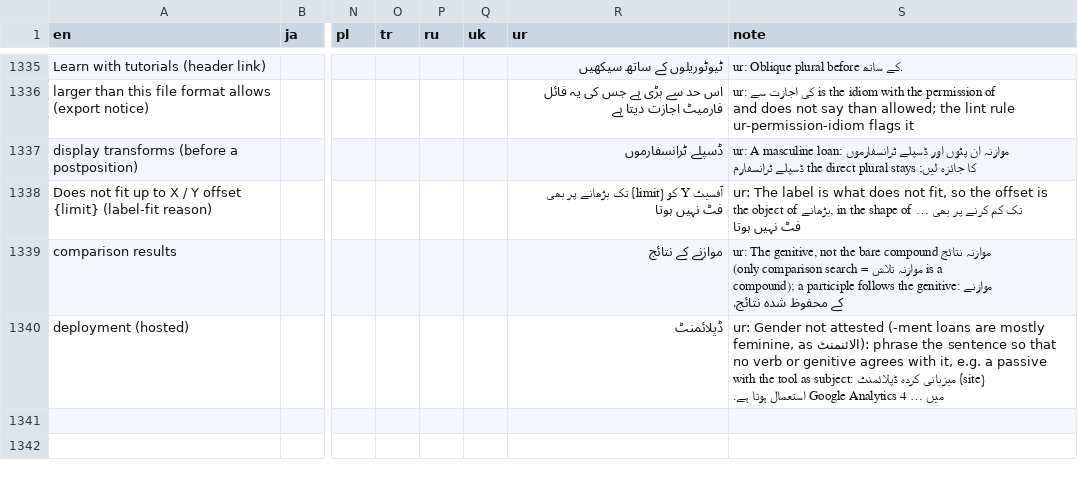
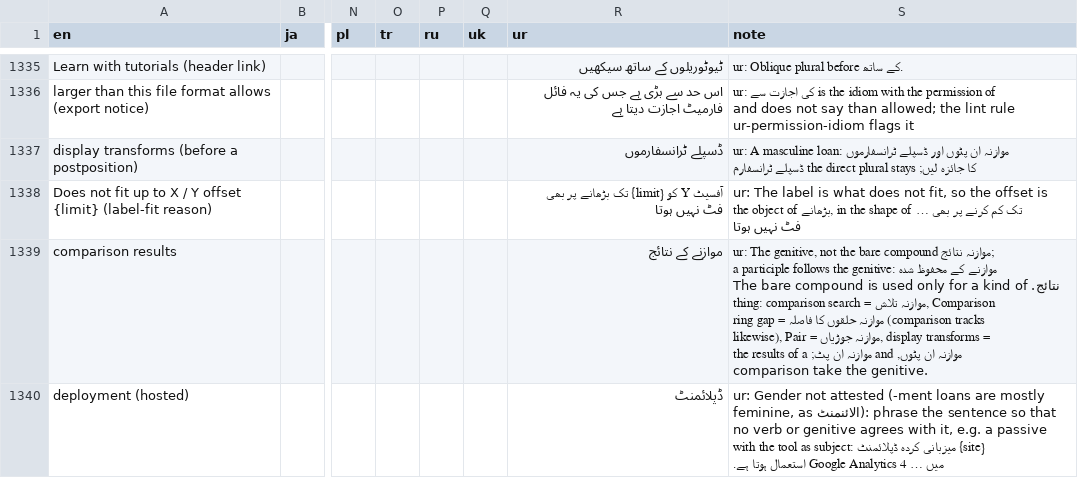
Before and after one commit to satoshikawato/gbdraw, a TSV file: docs/internal/I18N_GLOSSARY.tsv, drawn as a sheet; only a part is shown, gaps mark what is left out; the diff covers the shown part only; the diff names each change by its address in the sheet, - before the commit and + after, or states it on an @@ line.

```diff
--- a/docs/internal/I18N_GLOSSARY.tsv
+++ b/docs/internal/I18N_GLOSSARY.tsv
-S1339 (note): …compound موازنہ نتائج (only comparison search = موازنہ تلاش is a compound); a participle follows the genitive: موازنے کے محفوظ شدہ نتائج.
+S1339 (note): …compound موازنہ نتائج; a participle follows the genitive: موازنے کے محفوظ شدہ نتائج. The bare compound is used only for a kind of thing: comparison search = موازنہ تلاش, Comparison ring gap = موازنہ حلقوں کا فاصلہ (comparison tracks likewise), Pair = موازنہ جوڑیاں, display transforms = موازنہ ان پٹوں, and موازنہ ان پٹ; the results of a comparison take the genitive.
```
Also changed, not shown: 8 edited cells elsewhere in this file, 3 other files.
